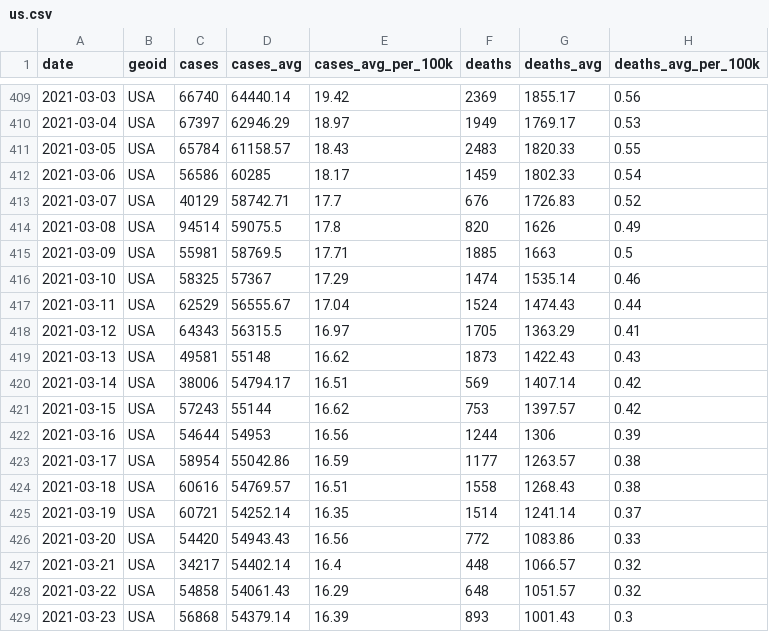
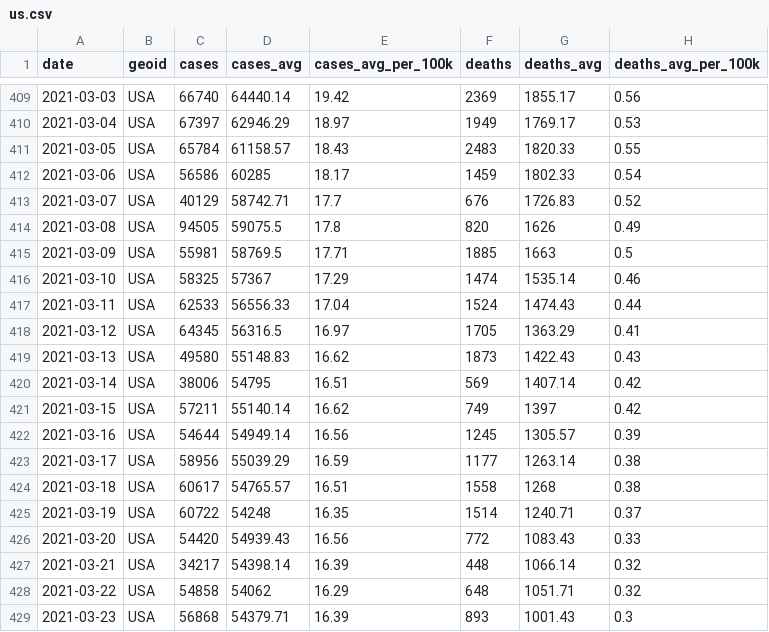
Before and after one commit to nytimes/covid-19-data, a CSV file: rolling-averages/us.csv, drawn as a sheet; only a part is shown, gaps mark what is left out; the diff covers the shown part only.

```diff
--- a/rolling-averages/us.csv
+++ b/rolling-averages/us.csv
@@ -413,17 +413,17 @@ date,geoid,cases,cases_avg,cases_avg_per_100k,deaths,deaths_avg,deaths_avg_per_1
 2021-03-07,USA,40129,58742.71,17.7,676,1726.83,0.52
-2021-03-08,USA,94514,59075.5,17.8,820,1626,0.49
+2021-03-08,USA,94505,59075.5,17.8,820,1626,0.49
 2021-03-09,USA,55981,58769.5,17.71,1885,1663,0.5
 2021-03-10,USA,58325,57367,17.29,1474,1535.14,0.46
-2021-03-11,USA,62529,56555.67,17.04,1524,1474.43,0.44
-2021-03-12,USA,64343,56315.5,16.97,1705,1363.29,0.41
-2021-03-13,USA,49581,55148,16.62,1873,1422.43,0.43
-2021-03-14,USA,38006,54794.17,16.51,569,1407.14,0.42
-2021-03-15,USA,57243,55144,16.62,753,1397.57,0.42
-2021-03-16,USA,54644,54953,16.56,1244,1306,0.39
-2021-03-17,USA,58954,55042.86,16.59,1177,1263.57,0.38
-2021-03-18,USA,60616,54769.57,16.51,1558,1268.43,0.38
-2021-03-19,USA,60721,54252.14,16.35,1514,1241.14,0.37
-2021-03-20,USA,54420,54943.43,16.56,772,1083.86,0.33
-2021-03-21,USA,34217,54402.14,16.4,448,1066.57,0.32
-2021-03-22,USA,54858,54061.43,16.29,648,1051.57,0.32
-2021-03-23,USA,56868,54379.14,16.39,893,1001.43,0.3
+2021-03-11,USA,62533,56556.33,17.04,1524,1474.43,0.44
+2021-03-12,USA,64345,56316.5,16.97,1705,1363.29,0.41
+2021-03-13,USA,49580,55148.83,16.62,1873,1422.43,0.43
+2021-03-14,USA,38006,54795,16.51,569,1407.14,0.42
+2021-03-15,USA,57211,55140.14,16.62,749,1397,0.42
+2021-03-16,USA,54644,54949.14,16.56,1245,1305.57,0.39
+2021-03-17,USA,58956,55039.29,16.59,1177,1263.14,0.38
+2021-03-18,USA,60617,54765.57,16.51,1558,1268,0.38
+2021-03-19,USA,60722,54248,16.35,1514,1240.71,0.37
+2021-03-20,USA,54420,54939.43,16.56,772,1083.43,0.33
+2021-03-21,USA,34217,54398.14,16.39,448,1066.14,0.32
+2021-03-22,USA,54858,54062,16.29,648,1051.71,0.32
+2021-03-23,USA,56868,54379.71,16.39,893,1001.43,0.3
```
Also changed, not shown: 1 added row and 64 edited cells elsewhere in this file, live/us-counties.csv, live/us-states.csv, 4 other files.
